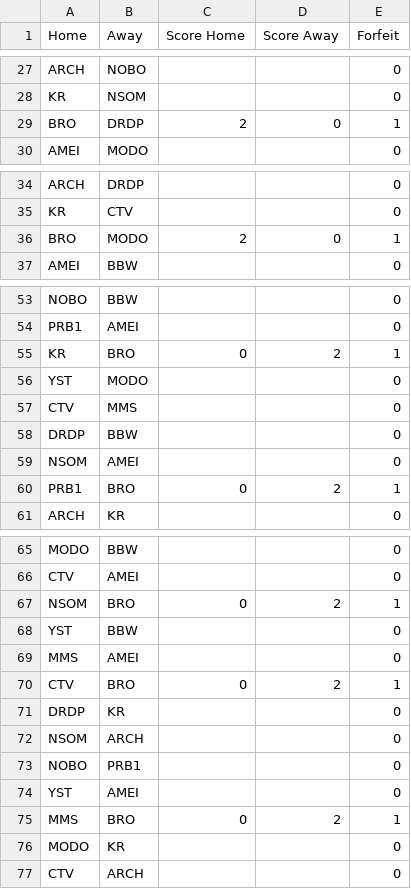
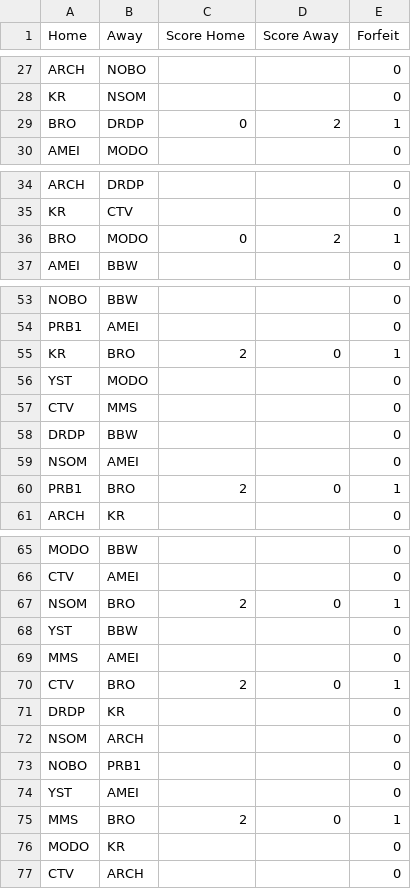
Before and after one commit to Will-McBurney/NGSSimulator, a CSV file: data/schedules/Schedules - H.csv, drawn as a sheet; only a part is shown, gaps mark what is left out; the diff covers the shown part only.

Commit message:
H Schedule fix
Also some further testing on forfeit system. No bug fixes though.

```diff
--- a/data/schedules/Schedules - H.csv
+++ b/data/schedules/Schedules - H.csv
@@ -28,3 +28,3 @@ ARCH,NOBO,,,0
 KR,NSOM,,,0
-BRO,DRDP,2,0,1
+BRO,DRDP,0,2,1
 AMEI,MODO,,,0
@@ -35,3 +35,3 @@ ARCH,DRDP,,,0
 KR,CTV,,,0
-BRO,MODO,2,0,1
+BRO,MODO,0,2,1
 AMEI,BBW,,,0
@@ -54,3 +54,3 @@ NOBO,BBW,,,0
 PRB1,AMEI,,,0
-KR,BRO,0,2,1
+KR,BRO,2,0,1
 YST,MODO,,,0
@@ -59,3 +59,3 @@ DRDP,BBW,,,0
 NSOM,AMEI,,,0
-PRB1,BRO,0,2,1
+PRB1,BRO,2,0,1
 ARCH,KR,,,0
@@ -66,6 +66,6 @@ MODO,BBW,,,0
 CTV,AMEI,,,0
-NSOM,BRO,0,2,1
+NSOM,BRO,2,0,1
 YST,BBW,,,0
 MMS,AMEI,,,0
-CTV,BRO,0,2,1
+CTV,BRO,2,0,1
 DRDP,KR,,,0
@@ -74,3 +74,3 @@ NOBO,PRB1,,,0
 YST,AMEI,,,0
-MMS,BRO,0,2,1
+MMS,BRO,2,0,1
 MODO,KR,,,0
```
Also changed, not shown: 2 edited cells elsewhere in this file, 4 other files.
